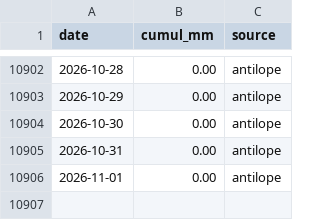
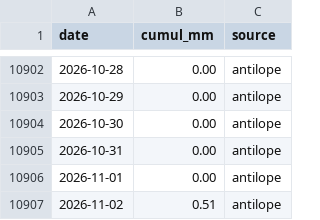
Before and after one commit to nicolasdbs8/precip-yavannome, a CSV file: precip_yavannome.csv, drawn as a sheet; only a part is shown, gaps mark what is left out; the diff names each change by its address in the sheet, - before the commit and + after, or states it on an @@ line.

```diff
--- a/precip_yavannome.csv
+++ b/precip_yavannome.csv
+row 10907: 2026-11-02 | 0.51 | antilope
```
Also changed, not shown: 1 other file.
